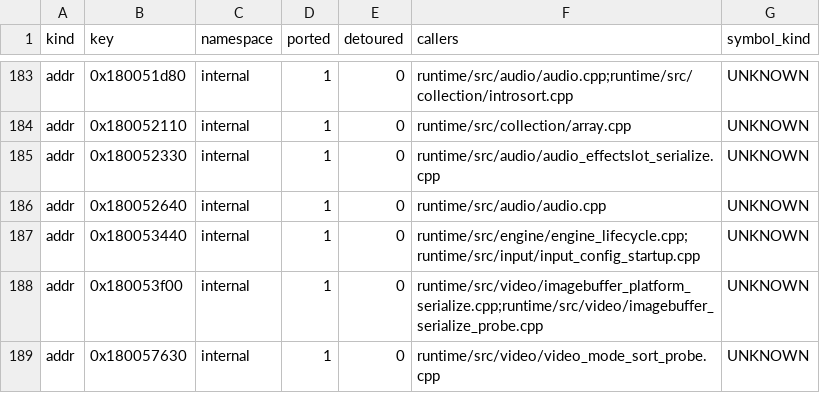
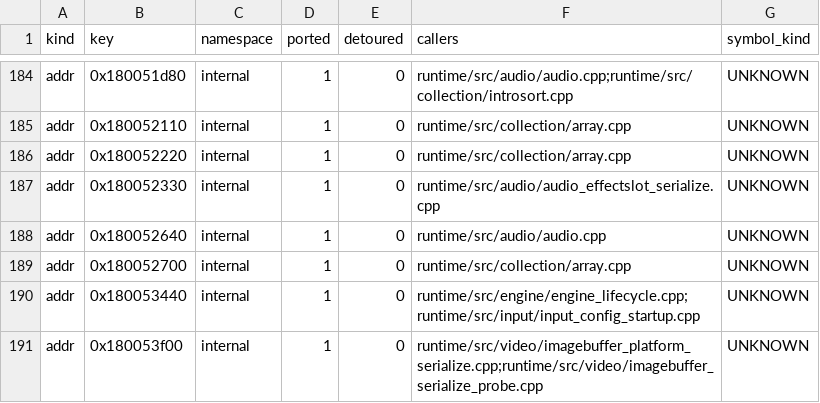
Before and after one commit to Ippo343/OpenBA, a CSV file: docs/runtime_port/closure/census.csv, drawn as a sheet; only a part is shown, gaps mark what is left out; the shorter side is filled out with more unchanged rows; the diff covers the shown part only.

```diff
--- a/docs/runtime_port/closure/census.csv
+++ b/docs/runtime_port/closure/census.csv
@@ -184,4 +185,6 @@ addr,0x180051d80,internal,1,0,runtime/src/audio/audio.cpp;runtime/src/collection
 addr,0x180052110,internal,1,0,runtime/src/collection/array.cpp,UNKNOWN
+addr,0x180052220,internal,1,0,runtime/src/collection/array.cpp,UNKNOWN
 addr,0x180052330,internal,1,0,runtime/src/audio/audio_effectslot_serialize.cpp,UNKNOWN
 addr,0x180052640,internal,1,0,runtime/src/audio/audio.cpp,UNKNOWN
+addr,0x180052700,internal,1,0,runtime/src/collection/array.cpp,UNKNOWN
 addr,0x180053440,internal,1,0,runtime/src/engine/engine_lifecycle.cpp;runtime/src/input/input_config_startup.cpp,UNKNOWN
```
Also changed, not shown: 6 added rows and 35 edited cells elsewhere in this file, docs/runtime_port/closure/closure.csv, 6 other files.
